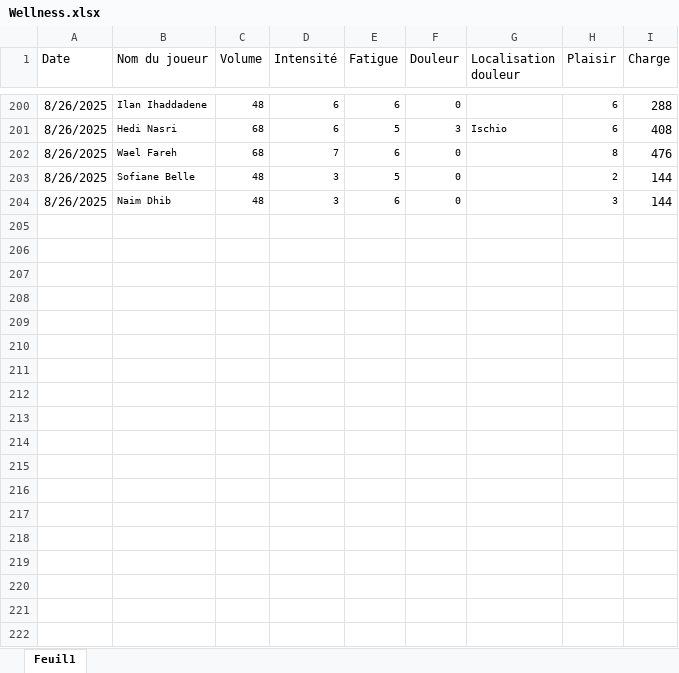
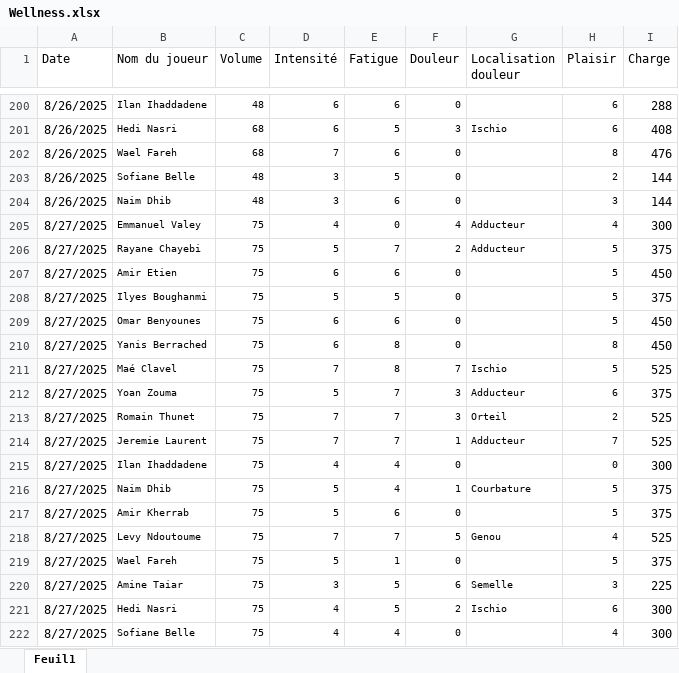
Before and after one commit to Chris15100/lld-app, an Excel workbook: data/Wellness.xlsx, sheet Feuil1, drawn as a sheet; only a part is shown, gaps mark what is left out; values as stored, in another font and other column widths than the file's, no borders; conditional formats not drawn; the diff names each change by its address in the sheet, - before the commit and + after, or states it on an @@ line.

```diff
--- a/data/Wellness.xlsx (sheet Feuil1)
+++ b/data/Wellness.xlsx (sheet Feuil1)
+row 205: 8/27/2025 | Emmanuel Valey | 75 | 4 | 0 | 4 | Adducteur | 4 | 300
+row 206: 8/27/2025 | Rayane Chayebi | 75 | 5 | 7 | 2 | Adducteur | 5 | 375
+row 207: 8/27/2025 | Amir Etien | 75 | 6 | 6 | 0 |  | 5 | 450
+row 208: 8/27/2025 | Ilyes Boughanmi | 75 | 5 | 5 | 0 |  | 5 | 375
+row 209: 8/27/2025 | Omar Benyounes | 75 | 6 | 6 | 0 |  | 5 | 450
+row 210: 8/27/2025 | Yanis Berrached | 75 | 6 | 8 | 0 |  | 8 | 450
+row 211: 8/27/2025 | Maé Clavel | 75 | 7 | 8 | 7 | Ischio | 5 | 525
+row 212: 8/27/2025 | Yoan Zouma | 75 | 5 | 7 | 3 | Adducteur | 6 | 375
+row 213: 8/27/2025 | Romain Thunet | 75 | 7 | 7 | 3 | Orteil | 2 | 525
+row 214: 8/27/2025 | Jeremie Laurent | 75 | 7 | 7 | 1 | Adducteur | 7 | 525
+row 215: 8/27/2025 | Ilan Ihaddadene | 75 | 4 | 4 | 0 |  | 0 | 300
+row 216: 8/27/2025 | Naim Dhib | 75 | 5 | 4 | 1 | Courbature | 5 | 375
+row 217: 8/27/2025 | Amir Kherrab | 75 | 5 | 6 | 0 |  | 5 | 375
+row 218: 8/27/2025 | Levy Ndoutoume | 75 | 7 | 7 | 5 | Genou | 4 | 525
+row 219: 8/27/2025 | Wael Fareh | 75 | 5 | 1 | 0 |  | 5 | 375
+row 220: 8/27/2025 | Amine Taiar | 75 | 3 | 5 | 6 | Semelle | 3 | 225
+row 221: 8/27/2025 | Hedi Nasri | 75 | 4 | 5 | 2 | Ischio | 6 | 300
+row 222: 8/27/2025 | Sofiane Belle | 75 | 4 | 4 | 0 |  | 4 | 300
```
Also changed, not shown: data/DonneesGPSPropres.xlsx, data/Présences.xlsx.
